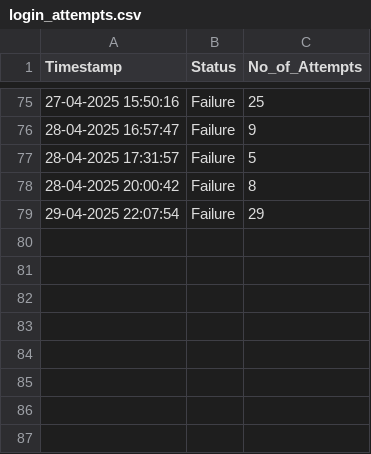
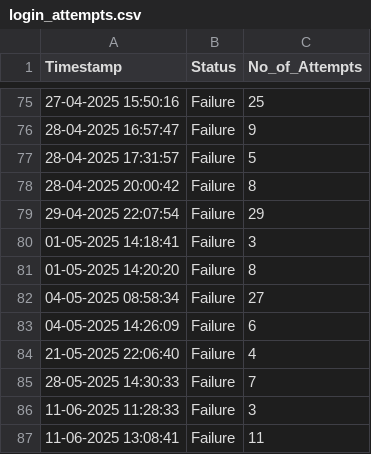
Before and after one commit to tarun-ainampudi/Python, a CSV file: auto-js/WebAutomation/login_attempts.csv, drawn as a sheet; only a part is shown, gaps mark what is left out.

```diff
--- a/auto-js/WebAutomation/login_attempts.csv
+++ b/auto-js/WebAutomation/login_attempts.csv
@@ -79 +79,9 @@ Timestamp,Status,No_of_Attempts
 29-04-2025 22:07:54,Failure,29
+01-05-2025 14:18:41,Failure,3
+01-05-2025 14:20:20,Failure,8
+04-05-2025 08:58:34,Failure,27
+04-05-2025 14:26:09,Failure,6
+21-05-2025 22:06:40,Failure,4
+28-05-2025 14:30:33,Failure,7
+11-06-2025 11:28:33,Failure,3
+11-06-2025 13:08:41,Failure,11
```
Also changed, not shown: 44 other files.
